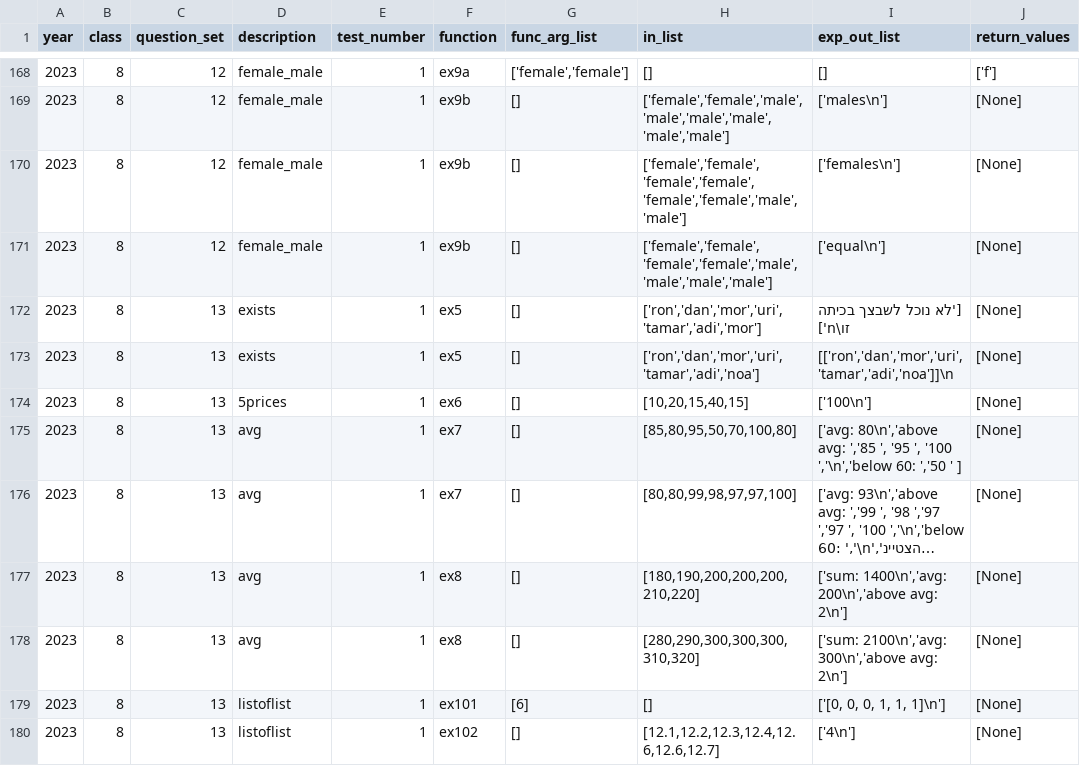
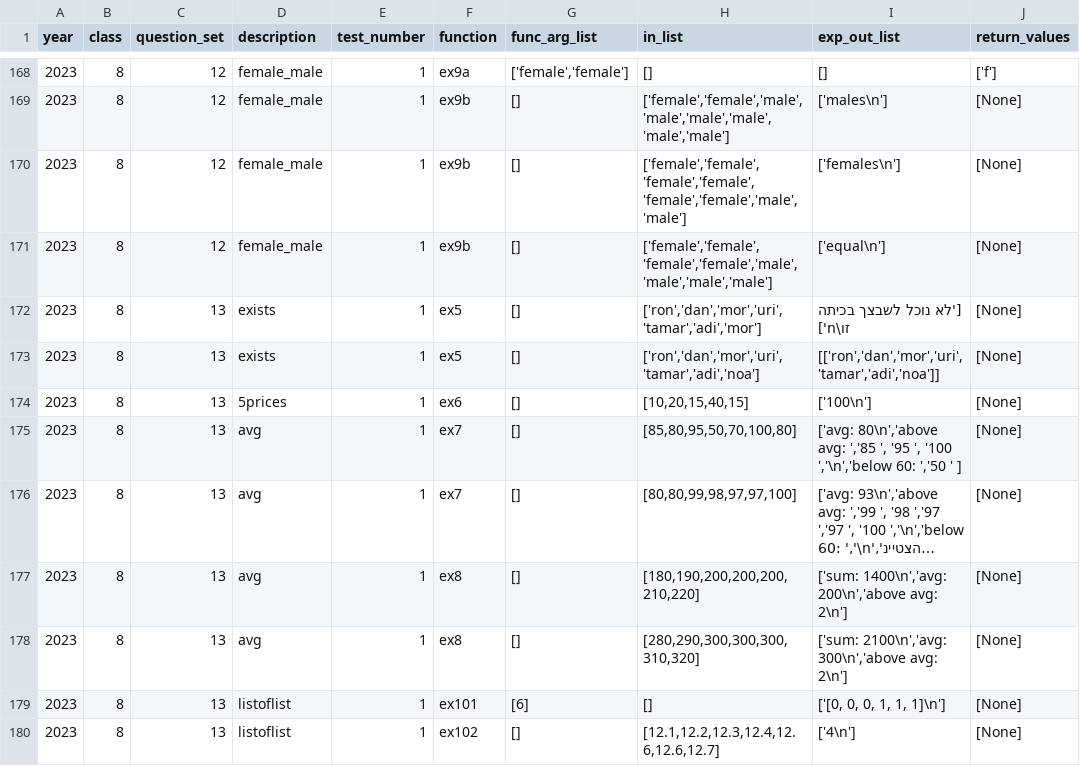
Before and after one commit to tomer2b/auto_grading, a CSV file: auto_grading/tasks.csv, drawn as a sheet; only a part is shown, gaps mark what is left out; long unchanged cells end in ….

```diff
--- a/auto_grading/tasks.csv
+++ b/auto_grading/tasks.csv
@@ -172,3 +172,3 @@ year,class,question_set,description,test_number,function,func_arg_list,in_list,e
 2023,8,13,"exists",1,ex5,"[]","['ron','dan','mor','uri','tamar','adi','mor']","['לא נוכל לשבצך בכיתה זו\n']","[None]"
-2023,8,13,"exists",1,ex5,"[]","['ron','dan','mor','uri','tamar','adi','noa']","[['ron','dan','mor','uri','tamar','adi','noa']]\n","[None]"
+2023,8,13,"exists",1,ex5,"[]","['ron','dan','mor','uri','tamar','adi','noa']","[['ron','dan','mor','uri','tamar','adi','noa']]","[None]"
 2023,8,13,"5prices",1,ex6,"[]","[10,20,15,40,15]","['100\n']","[None]"
```
Also changed, not shown: 1 other file.
